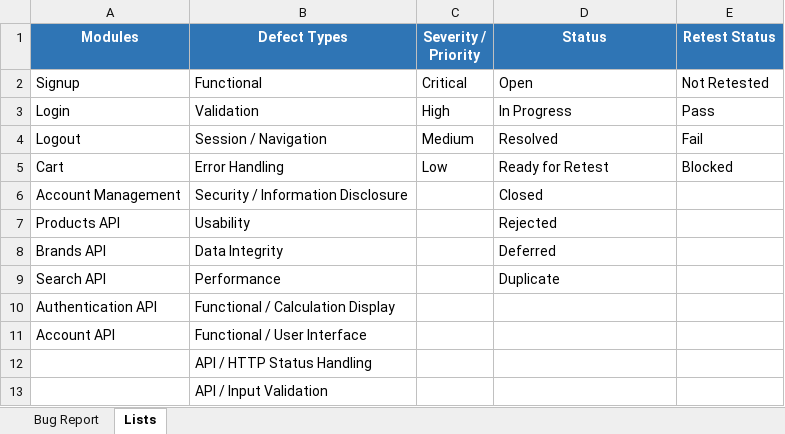
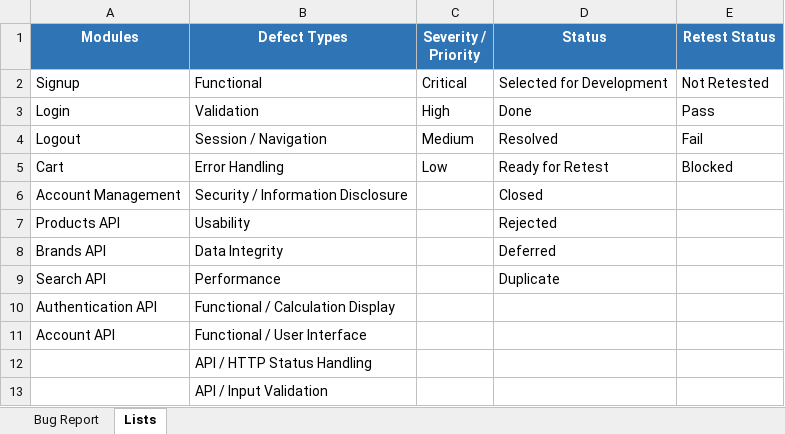
Before and after one commit to K-McMahon/Qa-Portfolio, an Excel workbook: Automation Exercise Project/Bug Report/Automation Exercise Defect Log.xlsx, sheet Lists, drawn as a sheet; values as stored, in another font and other column widths than the file's, no borders; the diff names each change by its address in the sheet, - before the commit and + after, or states it on an @@ line.

```diff
--- a/Automation Exercise Project/Bug Report/Automation Exercise Defect Log.xlsx (sheet Lists)
+++ b/Automation Exercise Project/Bug Report/Automation Exercise Defect Log.xlsx (sheet Lists)
-D2 (Status): Open
+D2 (Status): Selected for Development
-D3 (Status): In Progress
+D3 (Status): Done
```
Also changed, not shown: sheet Bug Report, Automation Exercise Project/Test Cases/Automation Exercise - Test Case Repository.xlsx, Automation Exercise Project/Test Plan/Automation Exercise Requirements Traceability Matrix.xlsx.
